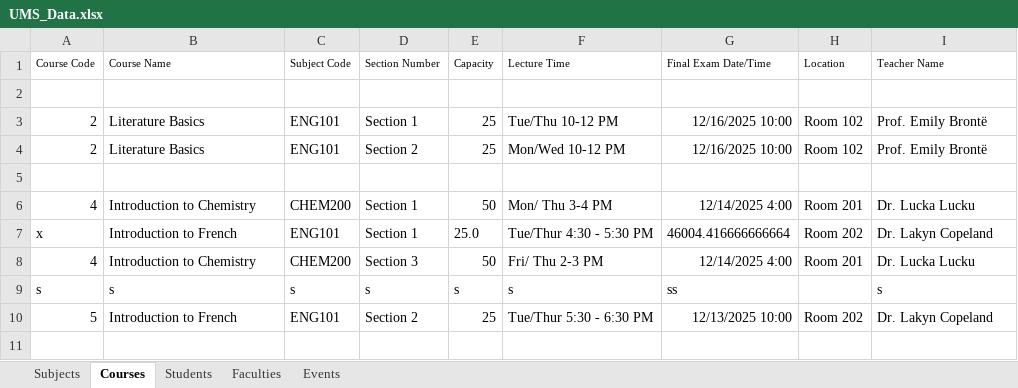
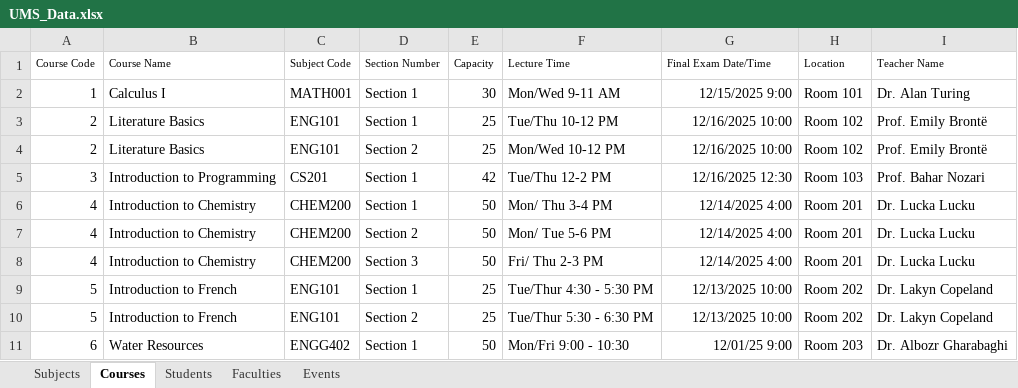
Before and after one commit to NobleNeon/UMS, an Excel workbook: src/main/resources/UMS_Data.xlsx, sheet Courses, drawn as a sheet; values as stored, in another font and other column widths than the file's, no borders; removed rows and columns are numbered as before the commit, all else as after; the diff names each change by its address in the sheet, - before the commit and + after, or states it on an @@ line.

```diff
--- a/src/main/resources/UMS_Data.xlsx (sheet Courses)
+++ b/src/main/resources/UMS_Data.xlsx (sheet Courses)
-row 2: (empty)
+row 2: 1 | Calculus I | MATH001 | Section 1 | 30 | Mon/Wed 9-11 AM | 12/15/2025 9:00 | Room 101 | Dr. Alan Turing
-row 5: (empty)
+row 5: 3 | Introduction to Programming | CS201 | Section 1 | 42 | Tue/Thu 12-2 PM | 12/16/2025 12:30 | Room 103 | Prof. Bahar Nozari
-row 7: x | Introduction to French | ENG101 | Section 1 | 25.0 | Tue/Thur 4:30 - 5:30 PM | 46004.416666666664 | Room 202 | Dr. Lakyn Copeland
+row 7: 4 | Introduction to Chemistry | CHEM200 | Section 2 | 50 | Mon/ Tue 5-6 PM | 12/14/2025 4:00 | Room 201 | Dr. Lucka Lucku
-row 9: s | s | s | s | s | s | ss |  | s
+row 9: 5 | Introduction to French | ENG101 | Section 1 | 25 | Tue/Thur 4:30 - 5:30 PM | 12/13/2025 10:00 | Room 202 | Dr. Lakyn Copeland
+row 11: 6 | Water Resources | ENGG402 | Section 1 | 50 | Mon/Fri 9:00 - 10:30 | 12/01/25 9:00 | Room 203 | Dr. Albozr Gharabaghi
```
Also changed, not shown: sheet Events, sheet Subjects, sheet Students, 9 other files.
